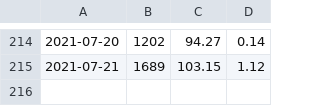
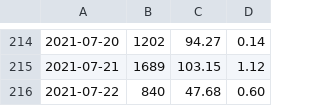
Before and after one commit to jiyeonseo/ring-fit-adventure-exercise-log, a CSV file: ringfit.csv, drawn as a sheet; only a part is shown, gaps mark what is left out.

```diff
--- a/ringfit.csv
+++ b/ringfit.csv
@@ -215 +215,2 @@
 2021-07-21,1689,103.15,1.12
+2021-07-22,840,47.68,0.60
```
Also changed, not shown: 1 other file.
